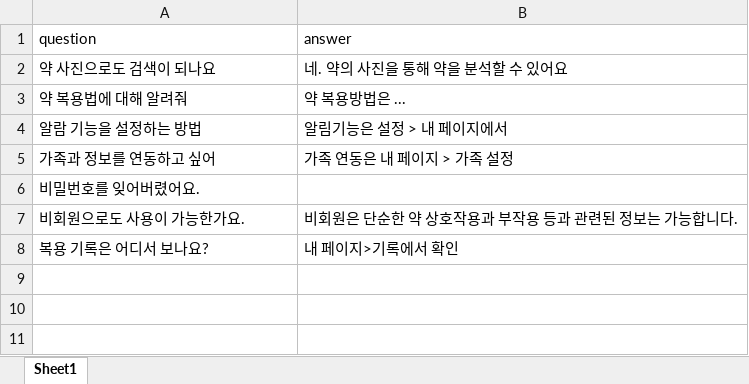
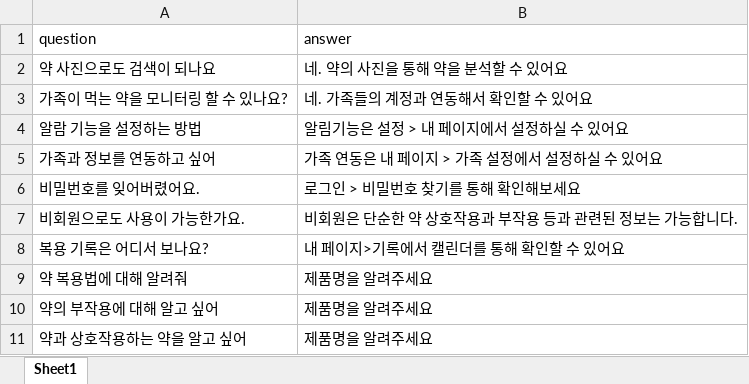
Before and after one commit to ssu-unithon/Pillink-Flask, an Excel workbook: Question_Answer.xlsx, sheet Sheet1, drawn as a sheet; values as stored, in another font and other column widths than the file's, no borders; removed rows and columns are numbered as before the commit, all else as after; the diff names each change by its address in the sheet, - before the commit and + after, or states it on an @@ line.

```diff
--- a/Question_Answer.xlsx (sheet Sheet1)
+++ b/Question_Answer.xlsx (sheet Sheet1)
-row 3: 약 복용법에 대해 알려줘 | 약 복용방법은 ...
+row 3: 가족이 먹는 약을 모니터링 할 수 있나요? | 네. 가족들의 계정과 연동해서 확인할 수 있어요
-B4 (answer): 알림기능은 설정 > 내 페이지에서
+B4 (answer): 알림기능은 설정 > 내 페이지에서 설정하실 수 있어요
-B5 (answer): 가족 연동은 내 페이지 > 가족 설정
+B5 (answer): 가족 연동은 내 페이지 > 가족 설정에서 설정하실 수 있어요
-B6 (answer): (empty)
+B6 (answer): 로그인 > 비밀번호 찾기를 통해 확인해보세요
-B8 (answer): 내 페이지>기록에서 확인
+B8 (answer): 내 페이지>기록에서 캘린더를 통해 확인할 수 있어요
+row 9: 약 복용법에 대해 알려줘 | 제품명을 알려주세요
+row 10: 약의 부작용에 대해 알고 싶어 | 제품명을 알려주세요
+row 11: 약과 상호작용하는 약을 알고 싶어 | 제품명을 알려주세요
```
Also changed, not shown: 2 other files.
